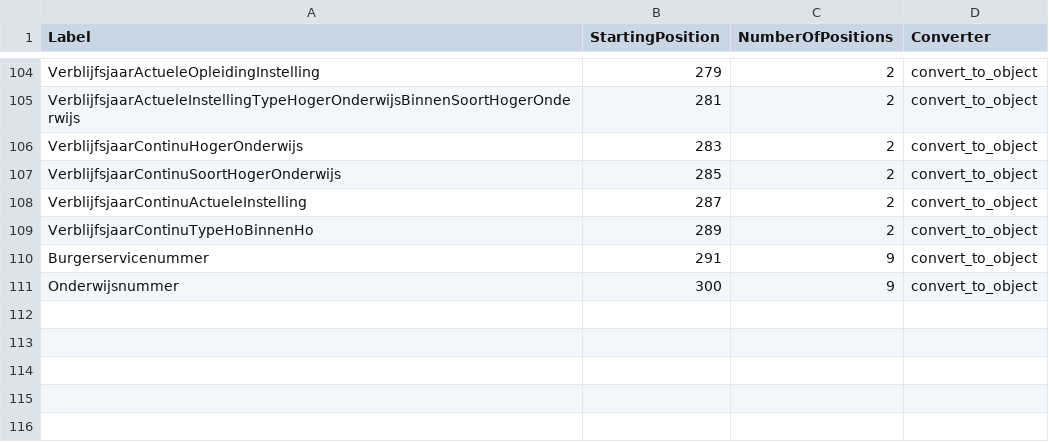
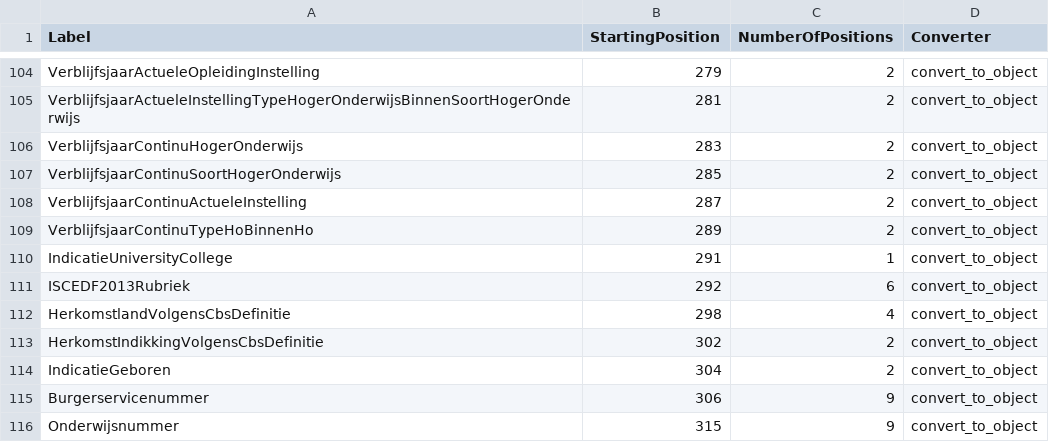
Before and after one commit to enningb/eencijfer, a CSV file: eencijfer/import_definitions/EV____23.csv, drawn as a sheet; only a part is shown, gaps mark what is left out.

Commit message:
updated definitions for 2024

```diff
--- a/eencijfer/import_definitions/EV____23.csv
+++ b/eencijfer/import_definitions/EV____23.csv
@@ -109,3 +109,8 @@ VerblijfsjaarContinuActueleInstelling,287,2,convert_to_object
 VerblijfsjaarContinuTypeHoBinnenHo,289,2,convert_to_object
-Burgerservicenummer,291,9,convert_to_object
-Onderwijsnummer,300,9,convert_to_object
+IndicatieUniversityCollege,291,1,convert_to_object
+ISCEDF2013Rubriek,292,6,convert_to_object
+HerkomstlandVolgensCbsDefinitie,298,4,convert_to_object
+HerkomstIndikkingVolgensCbsDefinitie,302,2,convert_to_object
+IndicatieGeboren,304,2,convert_to_object
+Burgerservicenummer,306,9,convert_to_object
+Onderwijsnummer,315,9,convert_to_object
```
Also changed, not shown: 1 other file.
